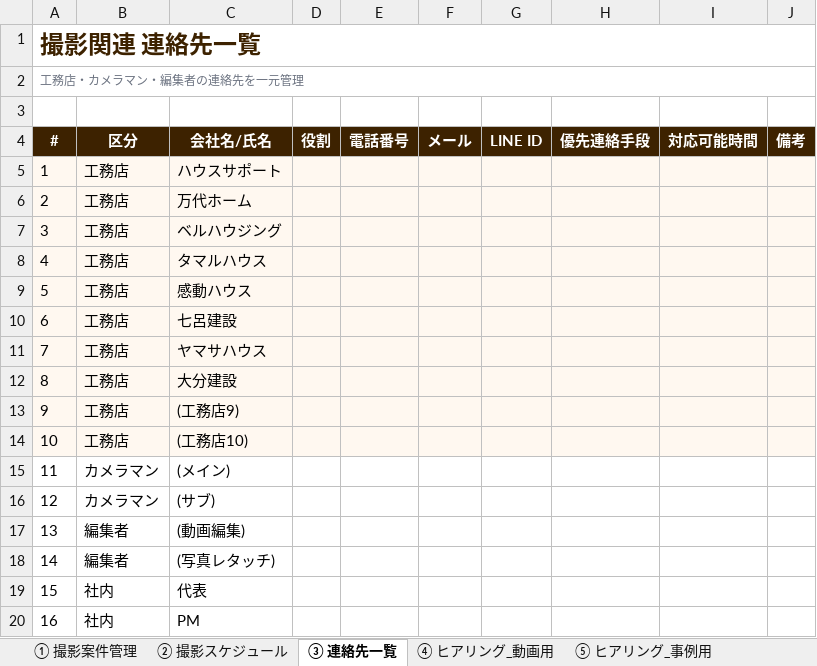
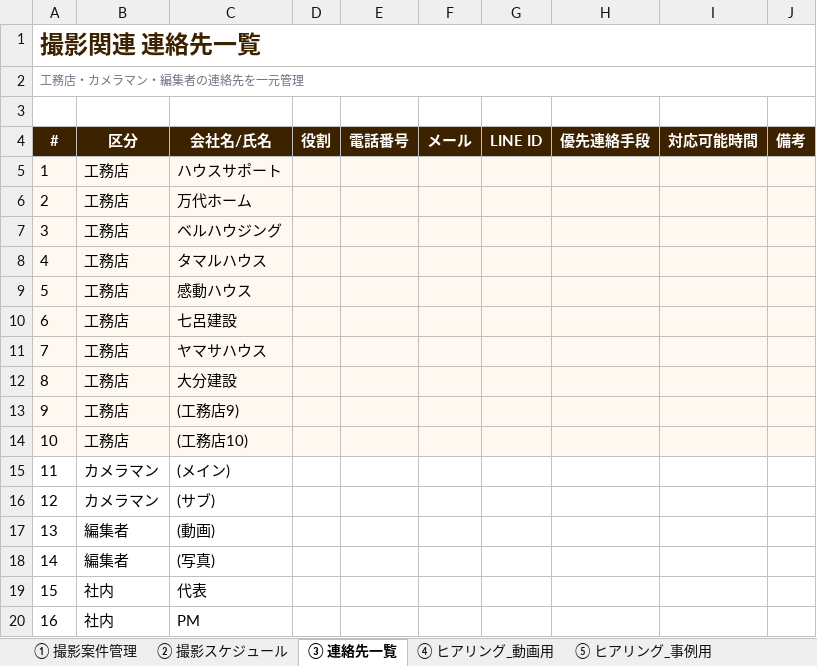
Before and after one commit to wazeka0412/payhome-next, an Excel workbook: docs/最新版/02_管理シート/撮影案件管理_ヒアリングシート.xlsx, sheet ③ 連絡先一覧, drawn as a sheet; values as stored, in another font and other column widths than the file's, no borders; the diff names each change by its address in the sheet, - before the commit and + after, or states it on an @@ line.

```diff
--- a/docs/最新版/02_管理シート/撮影案件管理_ヒアリングシート.xlsx (sheet ③ 連絡先一覧)
+++ b/docs/最新版/02_管理シート/撮影案件管理_ヒアリングシート.xlsx (sheet ③ 連絡先一覧)
-C17 (会社名/氏名): (動画編集)
+C17 (会社名/氏名): (動画)
-C18 (会社名/氏名): (写真レタッチ)
+C18 (会社名/氏名): (写真)
```
Also changed, not shown: sheet ④ ヒアリング_動画用, sheet ⑤ ヒアリング_事例用, sheet ⑥ 納品・掲載チェック, sheet ① 撮影案件管理, sheet ② 撮影スケジュール.
